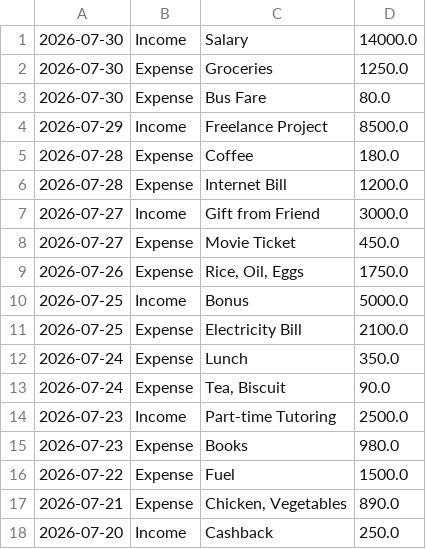
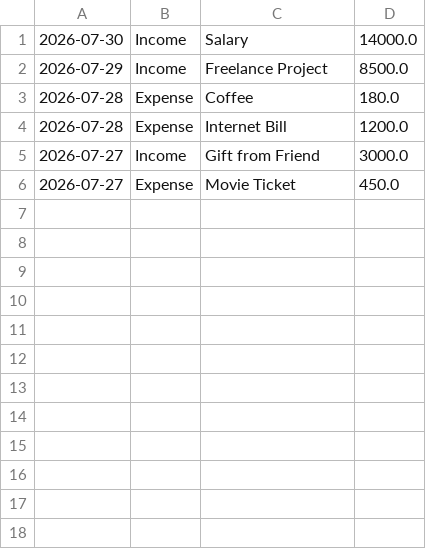
Before and after one commit to Parvez7491/personal-expance-tracker, a CSV file: user_transaction/parvez7491_transactions.csv, drawn as a sheet; the diff names each change by its address in the sheet, - before the commit and + after, or states it on an @@ line.

Commit message:
divideData method added by parvez

```diff
--- a/user_transaction/parvez7491_transactions.csv
+++ b/user_transaction/parvez7491_transactions.csv
-row 2: 2026-07-30 | Expense | Groceries | 1250.0
-row 3: 2026-07-30 | Expense | Bus Fare | 80.0
-row 9: 2026-07-26 | Expense | Rice, Oil, Eggs | 1750.0
-row 10: 2026-07-25 | Income | Bonus | 5000.0
-row 11: 2026-07-25 | Expense | Electricity Bill | 2100.0
-row 12: 2026-07-24 | Expense | Lunch | 350.0
-row 13: 2026-07-24 | Expense | Tea, Biscuit | 90.0
-row 14: 2026-07-23 | Income | Part-time Tutoring | 2500.0
-row 15: 2026-07-23 | Expense | Books | 980.0
-row 16: 2026-07-22 | Expense | Fuel | 1500.0
-row 17: 2026-07-21 | Expense | Chicken, Vegetables | 890.0
-row 18: 2026-07-20 | Income | Cashback | 250.0
```
Also changed, not shown: 3 other files.
